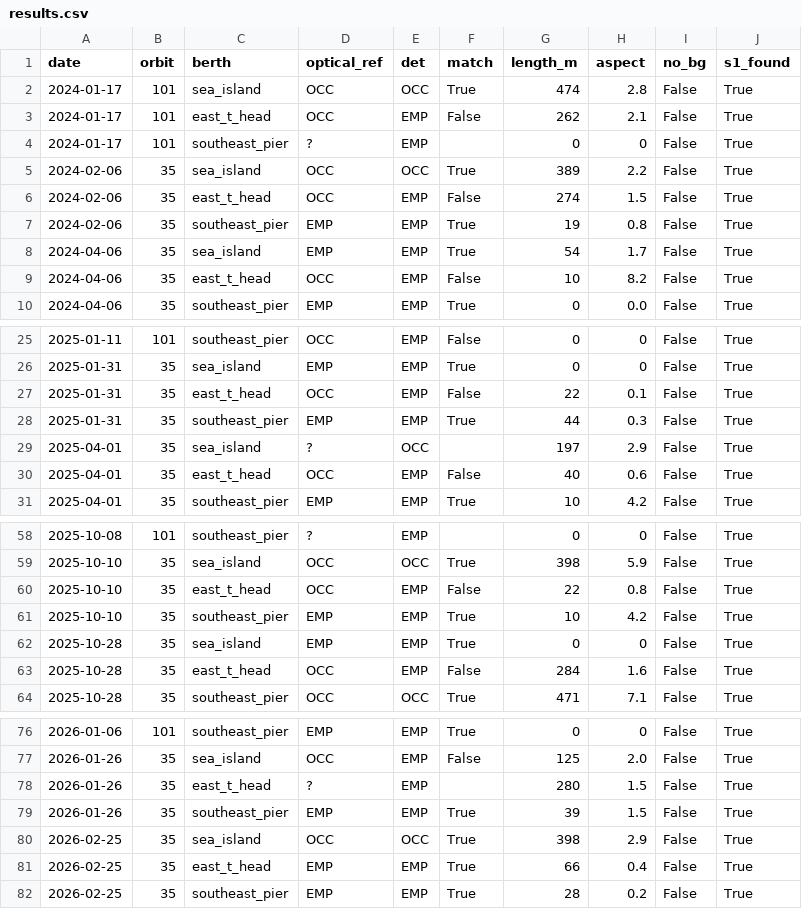
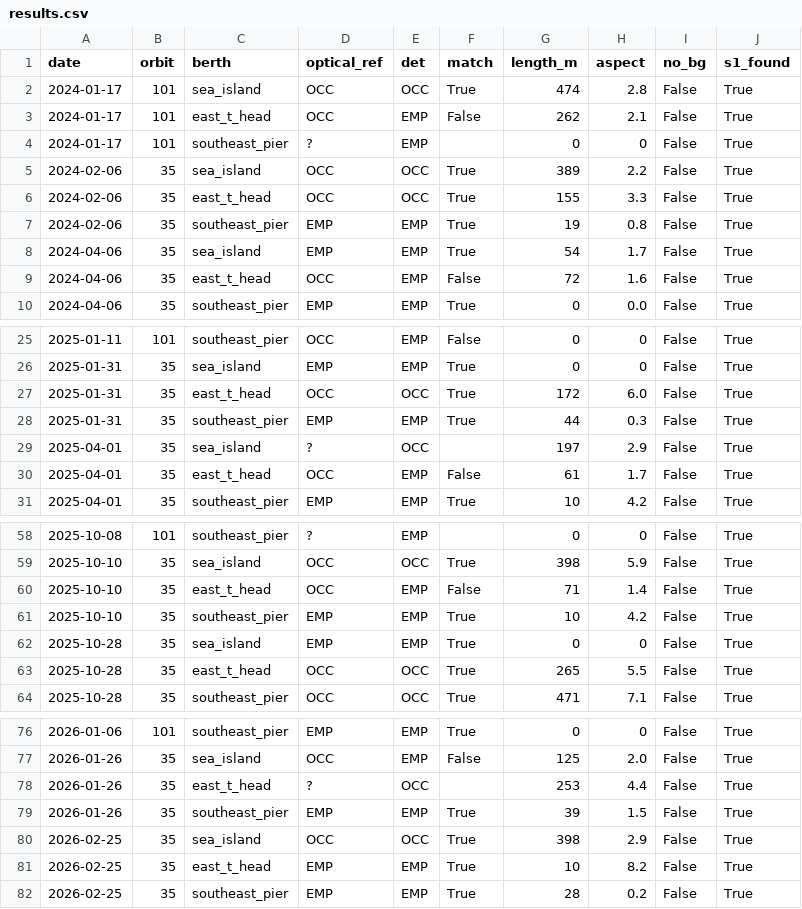
Before and after one commit to bachevskyvlad/kharg-dashboard, a CSV file: diagnostics/berth_v4/validation_optics_v4/results.csv, drawn as a sheet; only a part is shown, gaps mark what is left out; the diff covers the shown part only.

```diff
--- a/diagnostics/berth_v4/validation_optics_v4/results.csv
+++ b/diagnostics/berth_v4/validation_optics_v4/results.csv
@@ -5,6 +5,6 @@ date,orbit,berth,optical_ref,det,match,length_m,aspect,no_bg,s1_found
 2024-02-06,35,sea_island,OCC,OCC,True,389,2.2,False,True
-2024-02-06,35,east_t_head,OCC,EMP,False,274,1.5,False,True
+2024-02-06,35,east_t_head,OCC,OCC,True,155,3.3,False,True
 2024-02-06,35,southeast_pier,EMP,EMP,True,19,0.8,False,True
 2024-04-06,35,sea_island,EMP,EMP,True,54,1.7,False,True
-2024-04-06,35,east_t_head,OCC,EMP,False,10,8.2,False,True
+2024-04-06,35,east_t_head,OCC,EMP,False,72,1.6,False,True
 2024-04-06,35,southeast_pier,EMP,EMP,True,0,0.0,False,True
@@ -26,6 +26,6 @@ date,orbit,berth,optical_ref,det,match,length_m,aspect,no_bg,s1_found
 2025-01-31,35,sea_island,EMP,EMP,True,0,0,False,True
-2025-01-31,35,east_t_head,OCC,EMP,False,22,0.1,False,True
+2025-01-31,35,east_t_head,OCC,OCC,True,172,6.0,False,True
 2025-01-31,35,southeast_pier,EMP,EMP,True,44,0.3,False,True
 2025-04-01,35,sea_island,?,OCC,,197,2.9,False,True
-2025-04-01,35,east_t_head,OCC,EMP,False,40,0.6,False,True
+2025-04-01,35,east_t_head,OCC,EMP,False,61,1.7,False,True
 2025-04-01,35,southeast_pier,EMP,EMP,True,10,4.2,False,True
@@ -59,6 +59,6 @@ date,orbit,berth,optical_ref,det,match,length_m,aspect,no_bg,s1_found
 2025-10-10,35,sea_island,OCC,OCC,True,398,5.9,False,True
-2025-10-10,35,east_t_head,OCC,EMP,False,22,0.8,False,True
+2025-10-10,35,east_t_head,OCC,EMP,False,71,1.4,False,True
 2025-10-10,35,southeast_pier,EMP,EMP,True,10,4.2,False,True
 2025-10-28,35,sea_island,EMP,EMP,True,0,0,False,True
-2025-10-28,35,east_t_head,OCC,EMP,False,284,1.6,False,True
+2025-10-28,35,east_t_head,OCC,OCC,True,265,5.5,False,True
 2025-10-28,35,southeast_pier,OCC,OCC,True,471,7.1,False,True
@@ -77,6 +77,6 @@ date,orbit,berth,optical_ref,det,match,length_m,aspect,no_bg,s1_found
 2026-01-26,35,sea_island,OCC,EMP,False,125,2.0,False,True
-2026-01-26,35,east_t_head,?,EMP,,280,1.5,False,True
+2026-01-26,35,east_t_head,?,OCC,,253,4.4,False,True
 2026-01-26,35,southeast_pier,EMP,EMP,True,39,1.5,False,True
 2026-02-25,35,sea_island,OCC,OCC,True,398,2.9,False,True
-2026-02-25,35,east_t_head,EMP,EMP,True,66,0.4,False,True
+2026-02-25,35,east_t_head,EMP,EMP,True,10,8.2,False,True
 2026-02-25,35,southeast_pier,EMP,EMP,True,28,0.2,False,True
```
Also changed, not shown: 23 edited cells elsewhere in this file, diagnostics/berth_v410/results_table.csv, 48 other files.
